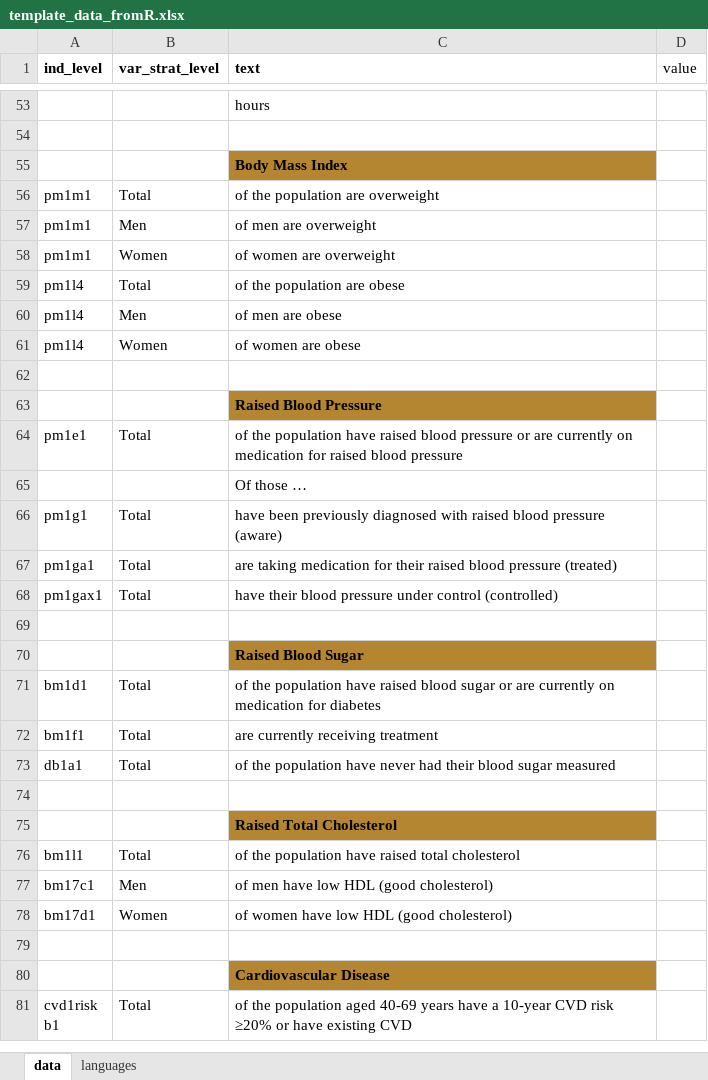
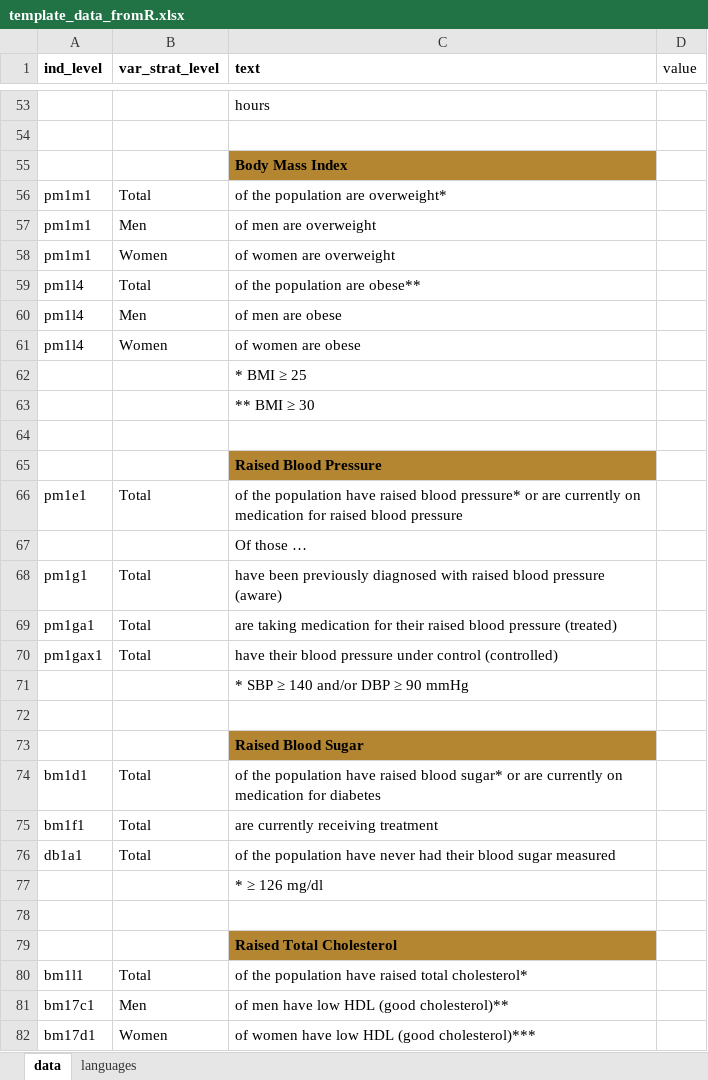
Before and after one commit to WHO-NCDSurveillance/STEPS, an Excel workbook: STEPS_data_analysis/templates/template_data_fromR.xlsx, sheet data, drawn as a sheet; only a part is shown, gaps mark what is left out; the shorter side is filled out with more unchanged rows; values as stored, in another font and other column widths than the file's, no borders; addresses are those after the commit; the diff covers the shown part only; the diff names each change by its address in the sheet, - before the commit and + after, or states it on an @@ line.

```diff
--- a/STEPS_data_analysis/templates/template_data_fromR.xlsx (sheet data)
+++ b/STEPS_data_analysis/templates/template_data_fromR.xlsx (sheet data)
-C56 (text): of the population are overweight
+C56 (text): of the population are overweight*
-C59 (text): of the population are obese
+C59 (text): of the population are obese**
+row 62:  |  | * BMI ≥ 25
+row 63:  |  | ** BMI ≥ 30
-C66 (text): …raised blood pressure or are…
+C66 (text): …raised blood pressure* or are…
+row 71:  |  | * SBP ≥ 140 and/or DBP ≥ 90 mmHg
-C74 (text): …raised blood sugar or are…
+C74 (text): …raised blood sugar* or are…
+row 77:  |  | * ≥ 126 mg/dl
-C80 (text): …raised total cholesterol
+C80 (text): …raised total cholesterol*
-C81 (text): of men have low HDL (good cholesterol)
+C81 (text): of men have low HDL (good cholesterol)**
-C82 (text): of women have low HDL (good cholesterol)
+C82 (text): of women have low HDL (good cholesterol)***
```
Also changed, not shown: 3 added rows elsewhere in this sheet, sheet languages, STEPS_data_analysis/templates/data_fromR.xlsx, STEPS_data_analysis/templates/infographic charts v2.xlsx.
